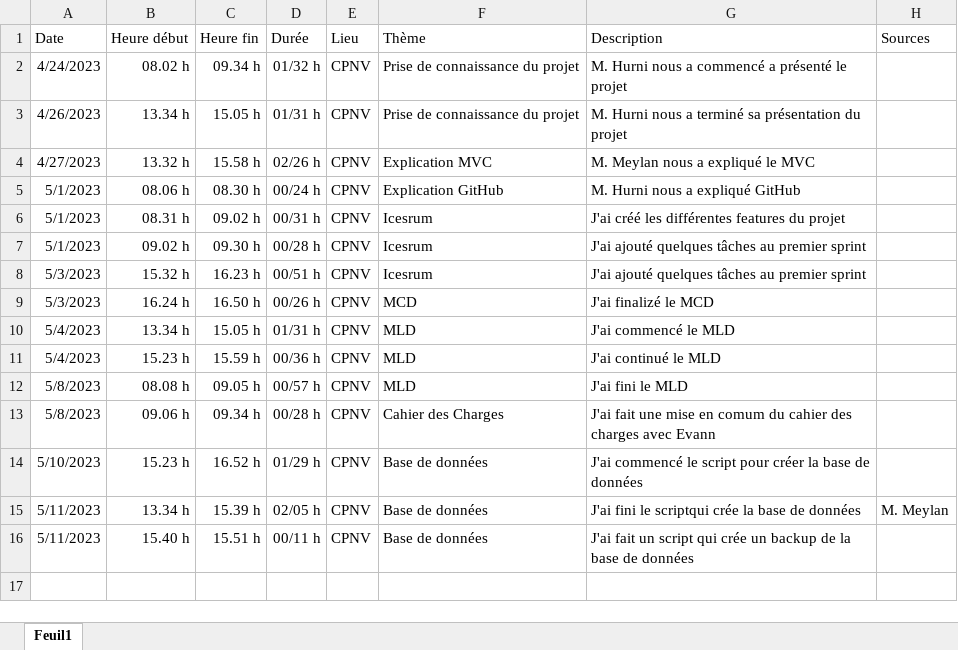
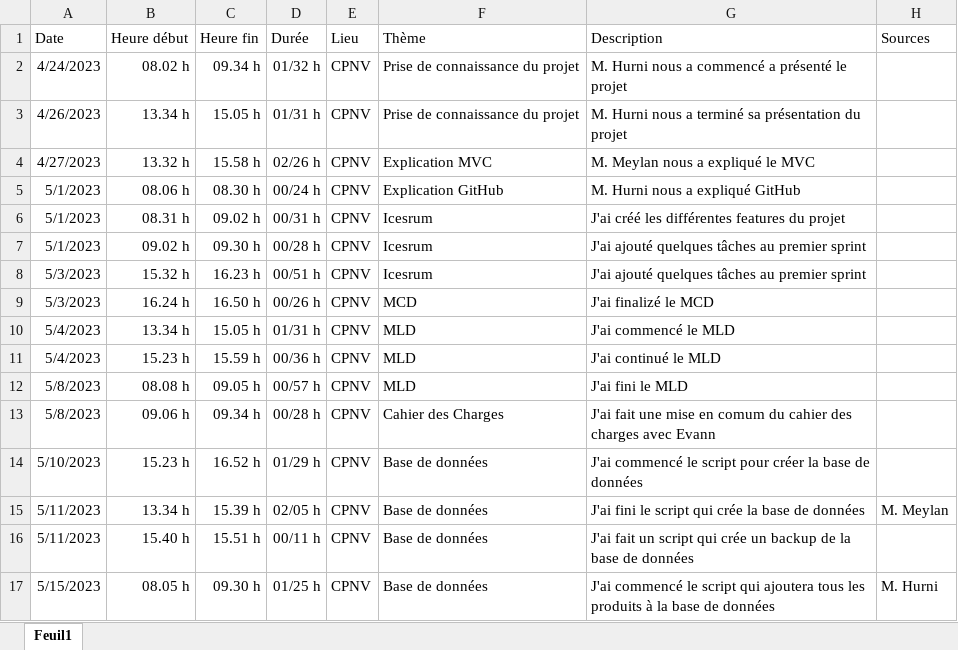
Before and after one commit to AlexMargotCPNV/Mouse-to-House-BDD, an Excel workbook: Documentation/Journaux/Joao-JournalDeTravail.xlsx, sheet Feuil1, drawn as a sheet; values as stored, in another font and other column widths than the file's, no borders; conditional formats and table styles not drawn; the diff names each change by its address in the sheet, - before the commit and + after, or states it on an @@ line.

Commit message:
Début de l'ajout des produits à la base de données

```diff
--- a/Documentation/Journaux/Joao-JournalDeTravail.xlsx (sheet Feuil1)
+++ b/Documentation/Journaux/Joao-JournalDeTravail.xlsx (sheet Feuil1)
-G15 (Description): …fini le scriptqui crée la…
+G15 (Description): …fini le script qui crée la…
+row 17: 5/15/2023 | 08.05 h | 09.30 h | 01/25 h | CPNV | Base de données | J'ai commencé le script qui ajoutera tous les produits à la base de données | M. Hurni
```
Also changed, not shown: 2 other files.
